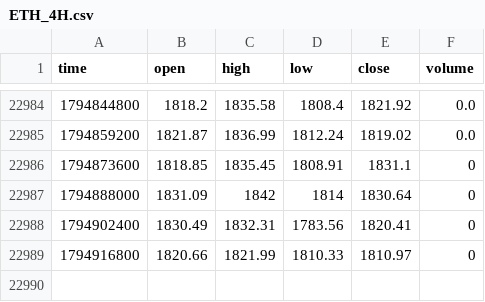
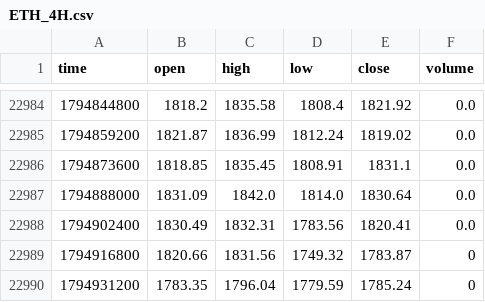
Before and after one commit to jaredbausch-ai/ctzb-data, a CSV file: data/ETH_4H.csv, drawn as a sheet; only a part is shown, gaps mark what is left out.

```diff
--- a/data/ETH_4H.csv
+++ b/data/ETH_4H.csv
@@ -22985,5 +22985,6 @@ time,open,high,low,close,volume
 1794859200,1821.87,1836.99,1812.24,1819.02,0.0
-1794873600,1818.85,1835.45,1808.91,1831.1,0
-1794888000,1831.09,1842,1814,1830.64,0
-1794902400,1830.49,1832.31,1783.56,1820.41,0
-1794916800,1820.66,1821.99,1810.33,1810.97,0
+1794873600,1818.85,1835.45,1808.91,1831.1,0.0
+1794888000,1831.09,1842.0,1814.0,1830.64,0.0
+1794902400,1830.49,1832.31,1783.56,1820.41,0.0
+1794916800,1820.66,1831.56,1749.32,1783.87,0
+1794931200,1783.35,1796.04,1779.59,1785.24,0
```
Also changed, not shown: data/BTC_12H.csv, data/ETH_12H.csv, 39 other files.
